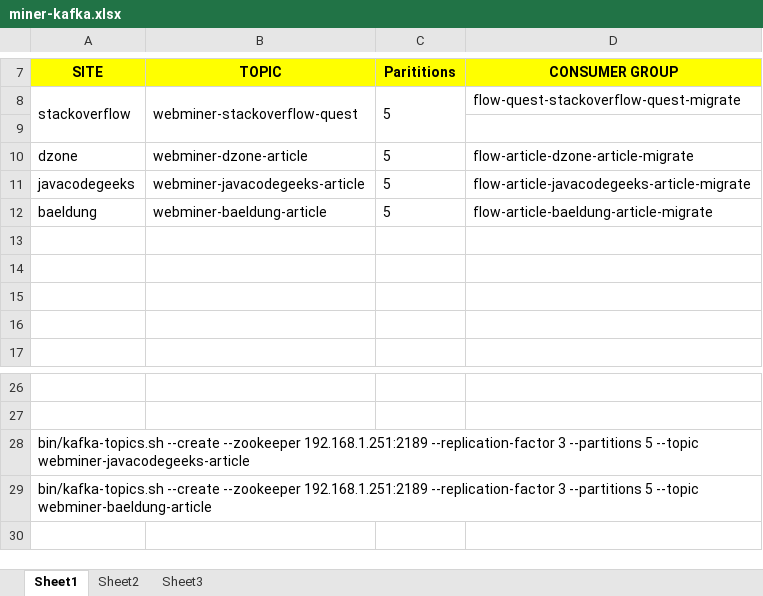
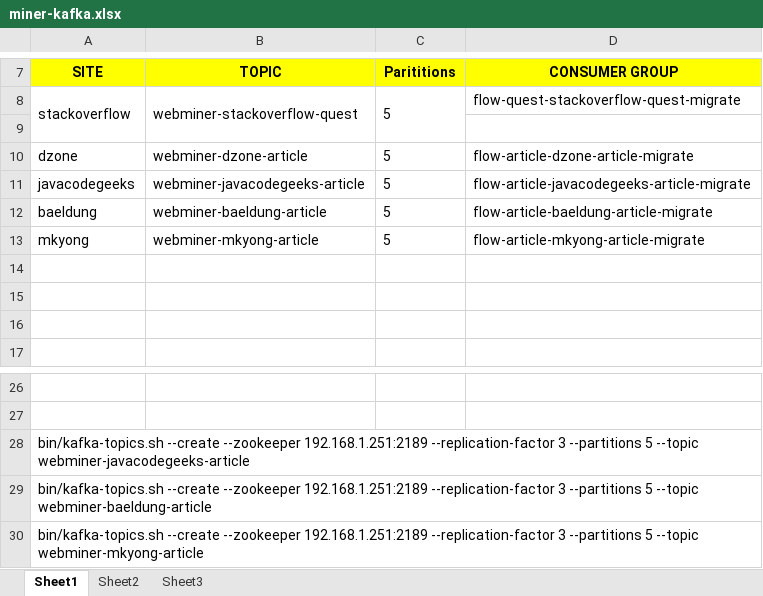
Before and after one commit to codetalkdotme/documents, an Excel workbook: flow/miner/miner-kafka.xlsx, sheet Sheet1, drawn as a sheet; only a part is shown, gaps mark what is left out; values as stored, in another font and other column widths than the file's, no borders; the diff names each change by its address in the sheet, - before the commit and + after, or states it on an @@ line.

```diff
--- a/flow/miner/miner-kafka.xlsx (sheet Sheet1)
+++ b/flow/miner/miner-kafka.xlsx (sheet Sheet1)
-row 13: (empty)
+row 13: mkyong | webminer-mkyong-article | 5 | flow-article-mkyong-article-migrate
+row 30: bin/kafka-topics.sh --create --zookeeper 192.168.1.251:2189 --replication-factor 3 --partitions 5 --topic webminer-mkyong-article
```
Also changed, not shown: 2 other files.
